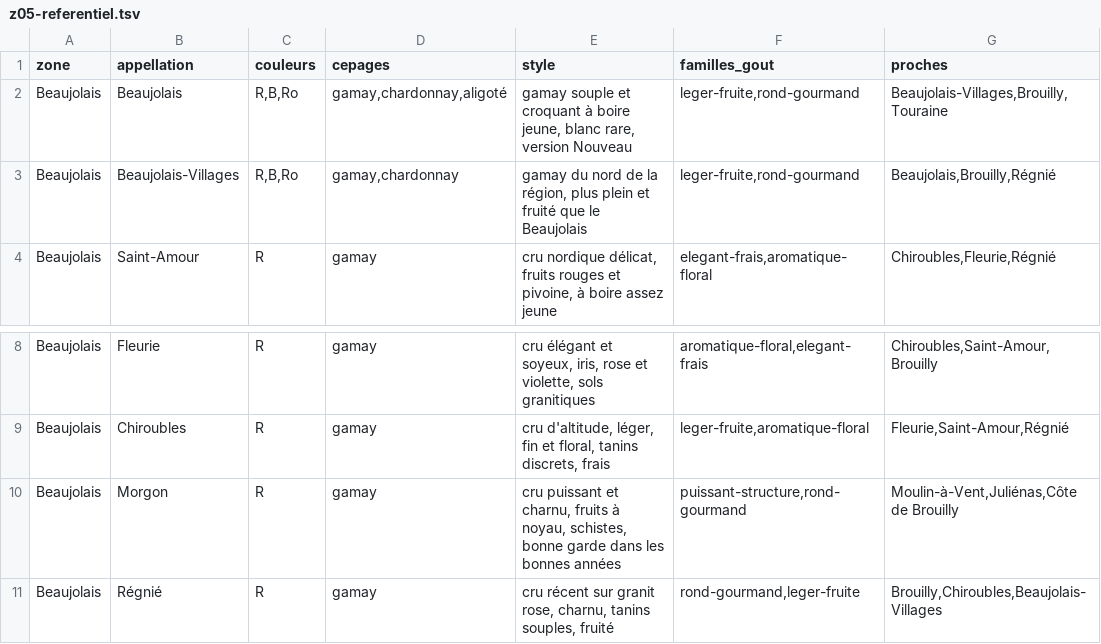
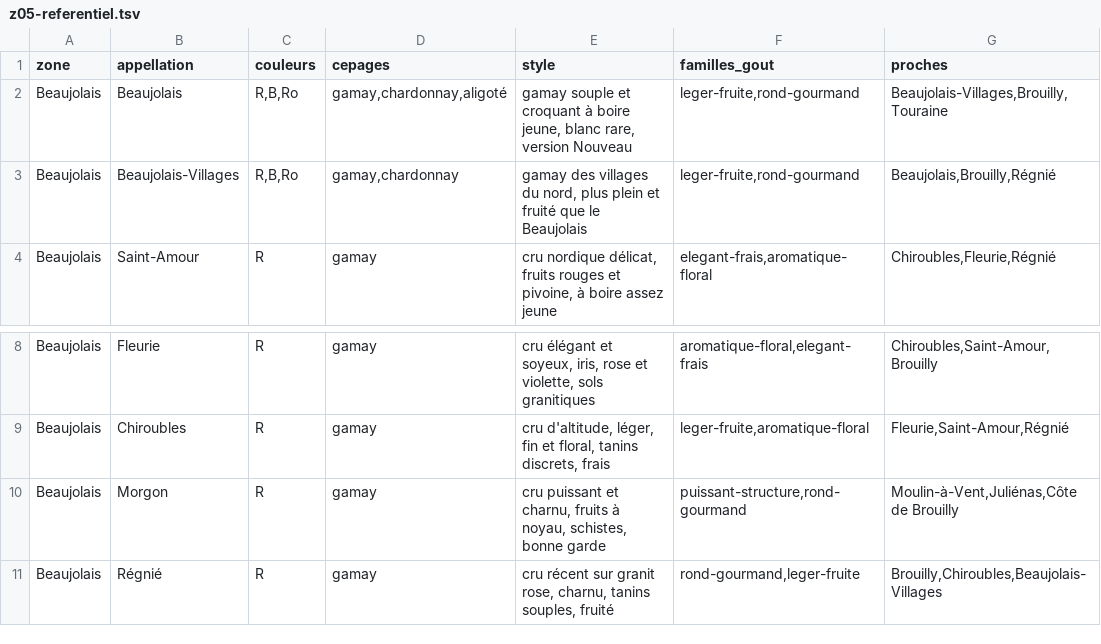
Before and after one commit to lenem69/Carnet-, a TSV file: data/zones/z05-referentiel.tsv, drawn as a sheet; only a part is shown, gaps mark what is left out; the diff names each change by its address in the sheet, - before the commit and + after, or states it on an @@ line.

```diff
--- a/data/zones/z05-referentiel.tsv
+++ b/data/zones/z05-referentiel.tsv
-E3 (style): gamay du nord de la région, plus plein…
+E3 (style): gamay des villages du nord, plus plein…
-E10 (style): …bonne garde dans les bonnes années
+E10 (style): …bonne garde
```
Also changed, not shown: data/zones/z05-millesimes.tsv.
